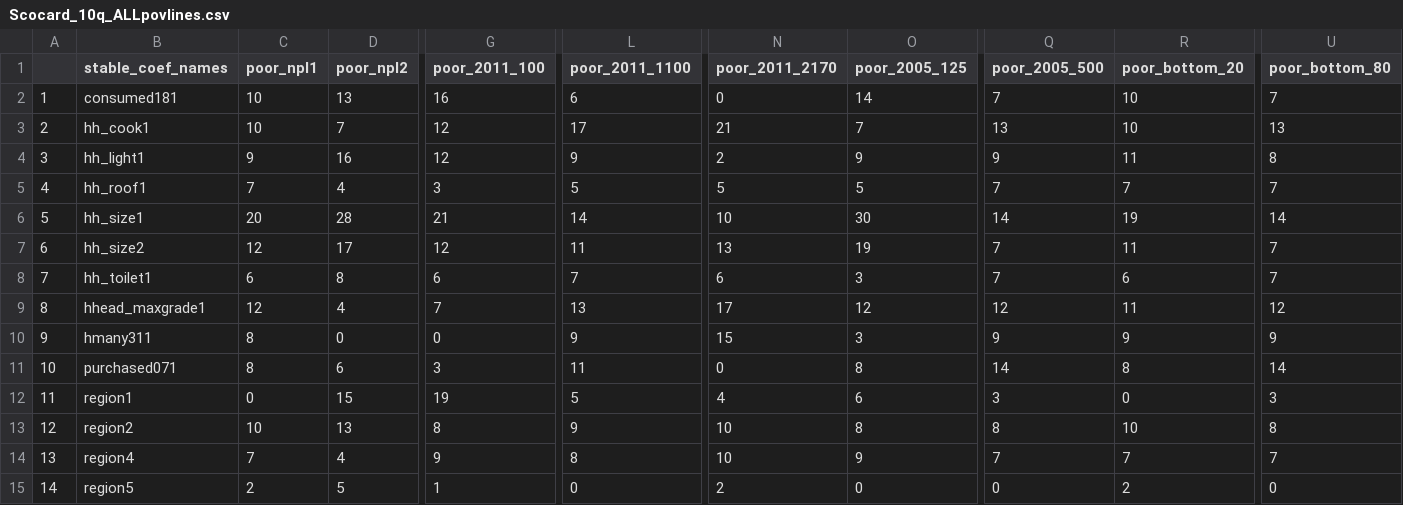
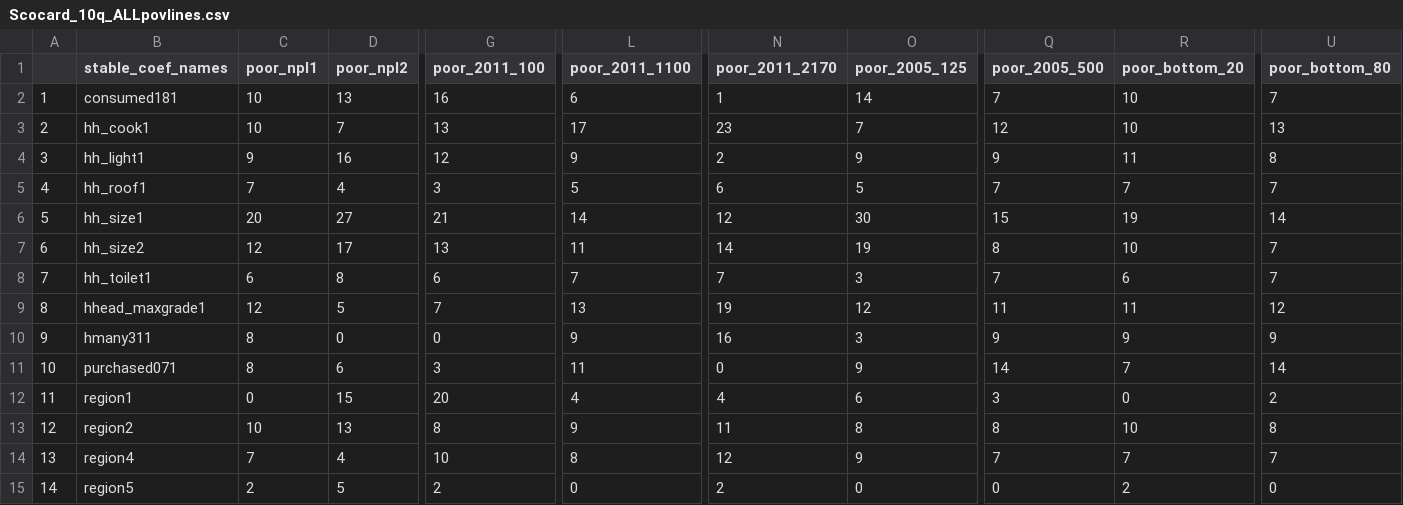
Before and after one commit to ecollins-IPA/satellite_to_poverty, a CSV file: 08 Results/LSMS/Scocard_10q_ALLpovlines.csv, drawn as a sheet; only a part is shown, gaps mark what is left out; the diff names each change by its address in the sheet, - before the commit and + after, or states it on an @@ line.

```diff
--- a/08 Results/LSMS/Scocard_10q_ALLpovlines.csv
+++ b/08 Results/LSMS/Scocard_10q_ALLpovlines.csv
-N2 (poor_2011_2170): 0
+N2 (poor_2011_2170): 1
-G3 (poor_2011_100): 12
+G3 (poor_2011_100): 13
-N3 (poor_2011_2170): 21
+N3 (poor_2011_2170): 23
-Q3 (poor_2005_500): 13
+Q3 (poor_2005_500): 12
-N5 (poor_2011_2170): 5
+N5 (poor_2011_2170): 6
-D6 (poor_npl2): 28
+D6 (poor_npl2): 27
-N6 (poor_2011_2170): 10
+N6 (poor_2011_2170): 12
-Q6 (poor_2005_500): 14
+Q6 (poor_2005_500): 15
-G7 (poor_2011_100): 12
+G7 (poor_2011_100): 13
-N7 (poor_2011_2170): 13
+N7 (poor_2011_2170): 14
-Q7 (poor_2005_500): 7
+Q7 (poor_2005_500): 8
-R7 (poor_bottom_20): 11
+R7 (poor_bottom_20): 10
-N8 (poor_2011_2170): 6
+N8 (poor_2011_2170): 7
-D9 (poor_npl2): 4
+D9 (poor_npl2): 5
-N9 (poor_2011_2170): 17
+N9 (poor_2011_2170): 19
-Q9 (poor_2005_500): 12
+Q9 (poor_2005_500): 11
-N10 (poor_2011_2170): 15
+N10 (poor_2011_2170): 16
-O11 (poor_2005_125): 8
+O11 (poor_2005_125): 9
-R11 (poor_bottom_20): 8
+R11 (poor_bottom_20): 7
-G12 (poor_2011_100): 19
+G12 (poor_2011_100): 20
-L12 (poor_2011_1100): 5
+L12 (poor_2011_1100): 4
-U12 (poor_bottom_80): 3
+U12 (poor_bottom_80): 2
-N13 (poor_2011_2170): 10
+N13 (poor_2011_2170): 11
-G14 (poor_2011_100): 9
+G14 (poor_2011_100): 10
-N14 (poor_2011_2170): 10
+N14 (poor_2011_2170): 12
-G15 (poor_2011_100): 1
+G15 (poor_2011_100): 2
```
Also changed, not shown: 08 Results/LSMS/Lookup_table_10q_ALLpovlines.csv, 08 Results/LSMS/PovRate_Errors_10q_ALLpovlines.csv, 5 other files.
